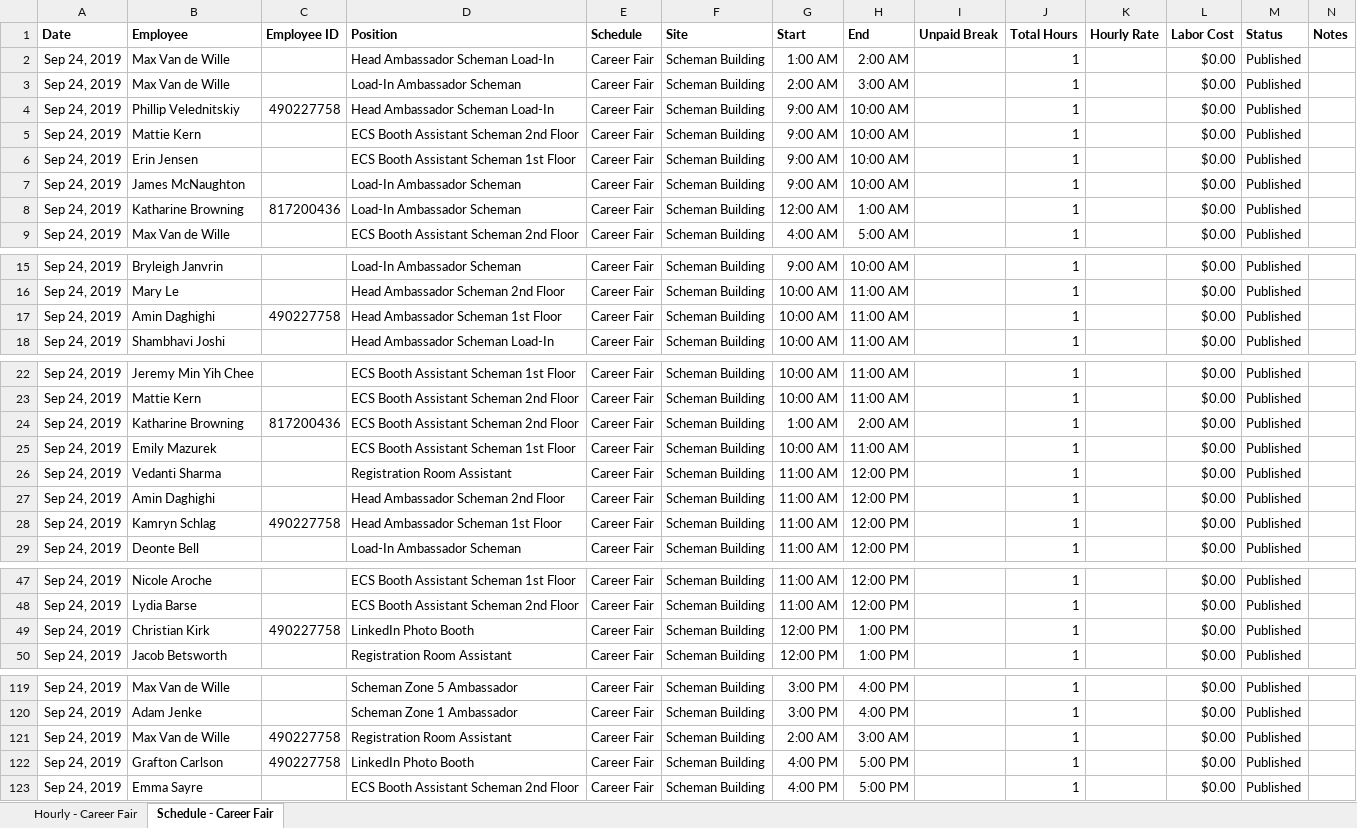
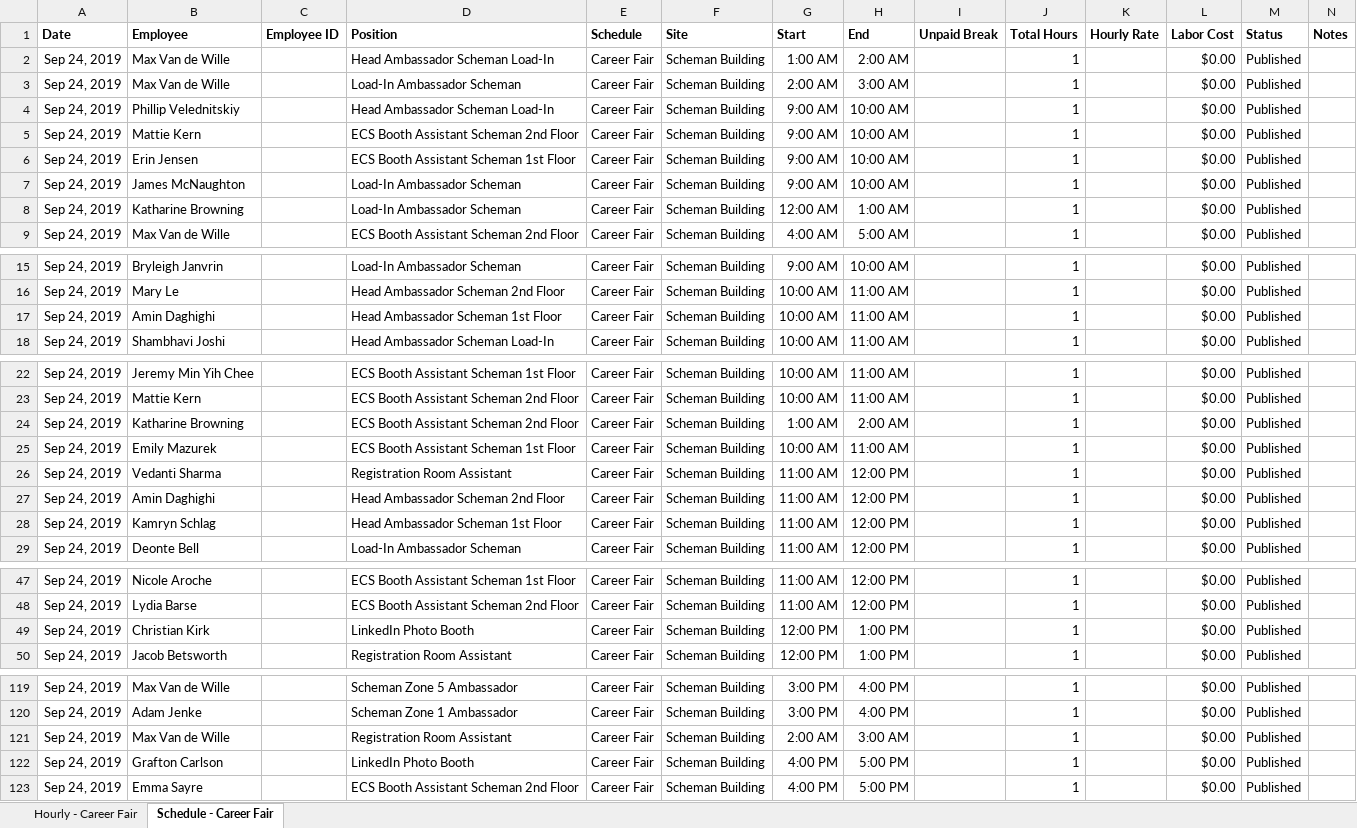
Before and after one commit to mvandewille/engcf, an Excel workbook: Excel docs/Schedule-2019-09-24.xlsx, sheet Schedule - Career Fair, drawn as a sheet; only a part is shown, gaps mark what is left out; values as stored, in another font and other column widths than the file's, no borders; the diff covers the shown part only; the diff names each change by its address in the sheet, - before the commit and + after, or states it on an @@ line.

Commit message:
Update Excel files

```diff
--- a/Excel docs/Schedule-2019-09-24.xlsx (sheet Schedule - Career Fair)
+++ b/Excel docs/Schedule-2019-09-24.xlsx (sheet Schedule - Career Fair)
-C4 (Employee ID): 490227758
+C4 (Employee ID): (empty)
-C8 (Employee ID): 817200436
+C8 (Employee ID): (empty)
-C17 (Employee ID): 490227758
+C17 (Employee ID): (empty)
-C24 (Employee ID): 817200436
+C24 (Employee ID): (empty)
-C28 (Employee ID): 490227758
+C28 (Employee ID): (empty)
-C49 (Employee ID): 490227758
+C49 (Employee ID): (empty)
-C121:C122 (Employee ID): 490227758
+C121:C122 (Employee ID): (empty)
```
Also changed, not shown: 3 edited cells elsewhere in this sheet.
